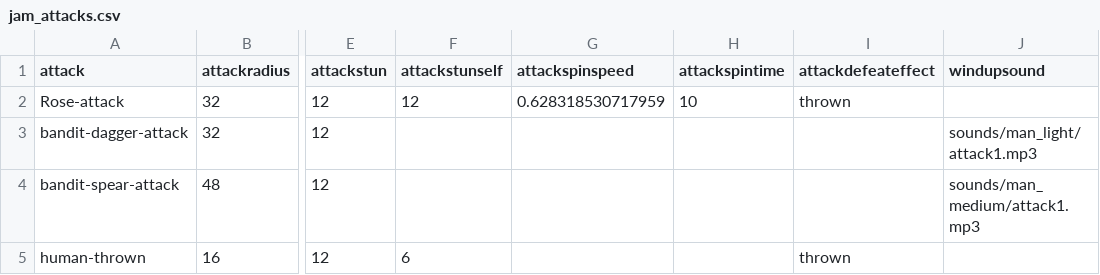
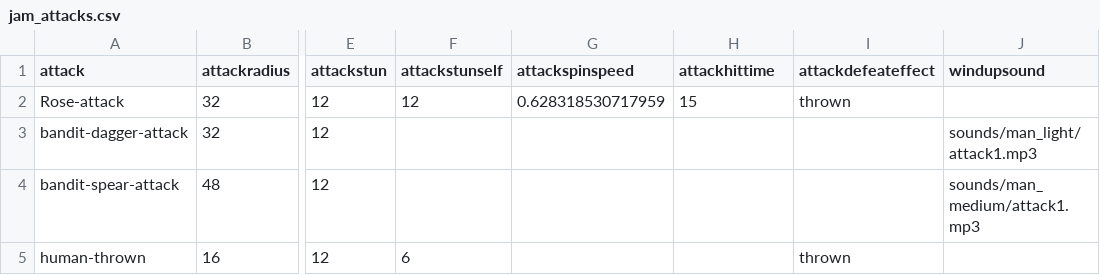
Before and after one commit to IoriBranford/dragontail, a CSV file: data/jam_attacks.csv, drawn as a sheet; only a part is shown, gaps mark what is left out; the diff names each change by its address in the sheet, - before the commit and + after, or states it on an @@ line.

Commit message:
Fix player double-hitting enemies. Set player attack variables when pressing attack. Divide enemy's attack time into windup, hit, and after-hit.

```diff
--- a/data/jam_attacks.csv
+++ b/data/jam_attacks.csv
-H1: attackspintime
+H1: attackhittime
-H2 (attackhittime): 10
+H2 (attackhittime): 15
```
Also changed, not shown: 2 other files.
